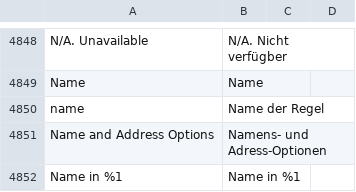
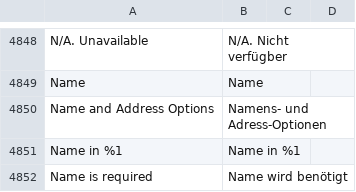
Before and after one commit to splendidinternet/Magento2_German_LocalePack_de_DE, a CSV file: de_DE.csv, drawn as a sheet; only a part is shown, gaps mark what is left out; the shorter side is filled out with more unchanged rows; the diff names each change by its address in the sheet, - before the commit and + after, or states it on an @@ line.

Commit message:
"name" translated as "Name der Regel"

```diff
--- a/de_DE.csv
+++ b/de_DE.csv
-row 4850: name | Name der Regel
```
